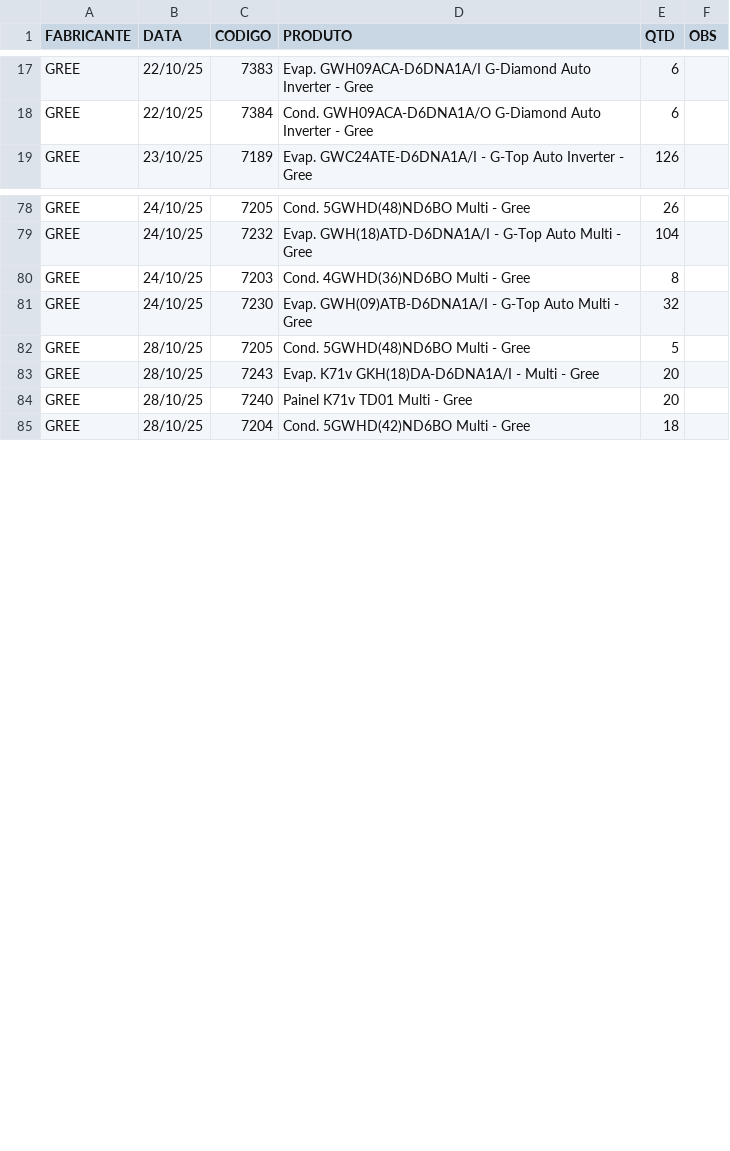
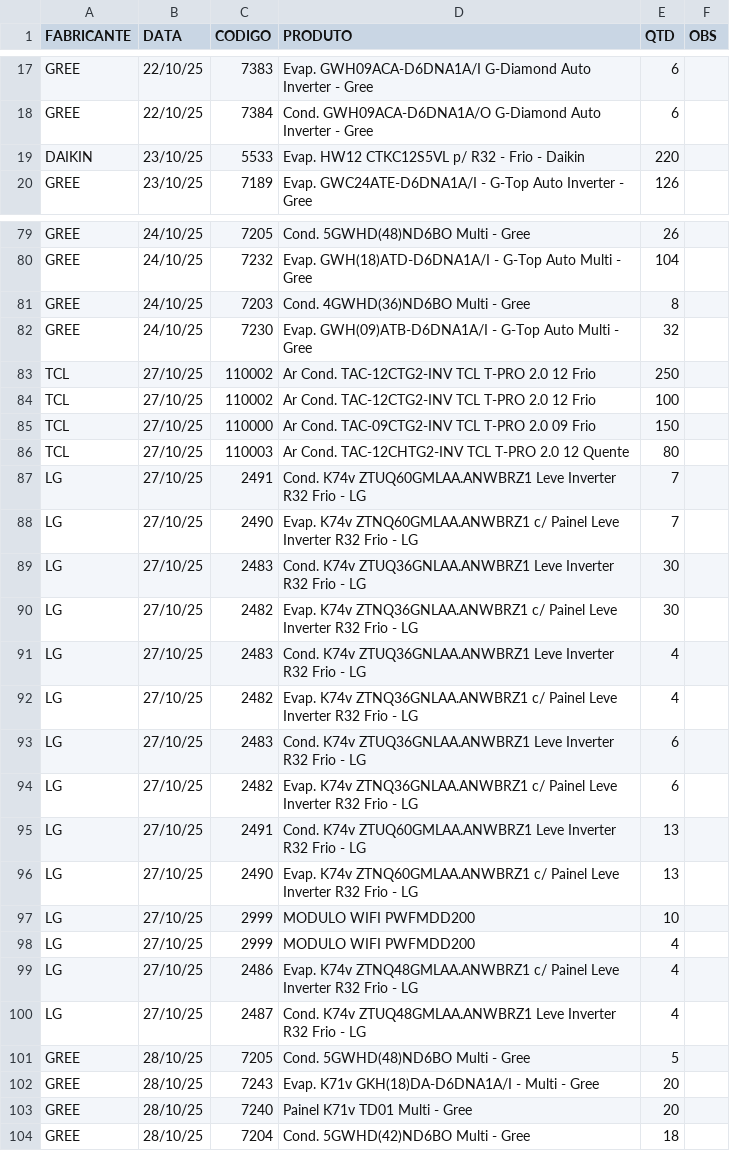
Before and after one commit to discomerciologistica/agendamentos, a CSV file: dados.csv, drawn as a sheet; only a part is shown, gaps mark what is left out; the diff names each change by its address in the sheet, - before the commit and + after, or states it on an @@ line.

Commit message:
Update dados.csv

```diff
--- a/dados.csv
+++ b/dados.csv
+row 19: DAIKIN | 23/10/25 | 5533 | Evap. HW12 CTKC12S5VL p/ R32 - Frio - Daikin | 220
+row 83: TCL | 27/10/25 | 110002 | Ar Cond. TAC-12CTG2-INV TCL T-PRO 2.0 12 Frio | 250
+row 84: TCL | 27/10/25 | 110002 | Ar Cond. TAC-12CTG2-INV TCL T-PRO 2.0 12 Frio | 100
+row 85: TCL | 27/10/25 | 110000 | Ar Cond. TAC-09CTG2-INV TCL T-PRO 2.0 09 Frio | 150
+row 86: TCL | 27/10/25 | 110003 | Ar Cond. TAC-12CHTG2-INV TCL T-PRO 2.0 12 Quente | 80
+row 87: LG | 27/10/25 | 2491 | Cond. K74v ZTUQ60GMLAA.ANWBRZ1 Leve Inverter R32 Frio - LG | 7
+row 88: LG | 27/10/25 | 2490 | Evap. K74v ZTNQ60GMLAA.ANWBRZ1 c/ Painel Leve Inverter R32 Frio - LG | 7
+row 89: LG | 27/10/25 | 2483 | Cond. K74v ZTUQ36GNLAA.ANWBRZ1 Leve Inverter R32 Frio - LG | 30
+row 90: LG | 27/10/25 | 2482 | Evap. K74v ZTNQ36GNLAA.ANWBRZ1 c/ Painel Leve Inverter R32 Frio - LG | 30
+row 91: LG | 27/10/25 | 2483 | Cond. K74v ZTUQ36GNLAA.ANWBRZ1 Leve Inverter R32 Frio - LG | 4
+row 92: LG | 27/10/25 | 2482 | Evap. K74v ZTNQ36GNLAA.ANWBRZ1 c/ Painel Leve Inverter R32 Frio - LG | 4
+row 93: LG | 27/10/25 | 2483 | Cond. K74v ZTUQ36GNLAA.ANWBRZ1 Leve Inverter R32 Frio - LG | 6
+row 94: LG | 27/10/25 | 2482 | Evap. K74v ZTNQ36GNLAA.ANWBRZ1 c/ Painel Leve Inverter R32 Frio - LG | 6
+row 95: LG | 27/10/25 | 2491 | Cond. K74v ZTUQ60GMLAA.ANWBRZ1 Leve Inverter R32 Frio - LG | 13
+row 96: LG | 27/10/25 | 2490 | Evap. K74v ZTNQ60GMLAA.ANWBRZ1 c/ Painel Leve Inverter R32 Frio - LG | 13
+row 97: LG | 27/10/25 | 2999 | MODULO WIFI PWFMDD200 | 10
+row 98: LG | 27/10/25 | 2999 | MODULO WIFI PWFMDD200 | 4
+row 99: LG | 27/10/25 | 2486 | Evap. K74v ZTNQ48GMLAA.ANWBRZ1 c/ Painel Leve Inverter R32 Frio - LG | 4
+row 100: LG | 27/10/25 | 2487 | Cond. K74v ZTUQ48GMLAA.ANWBRZ1 Leve Inverter R32 Frio - LG | 4
```
